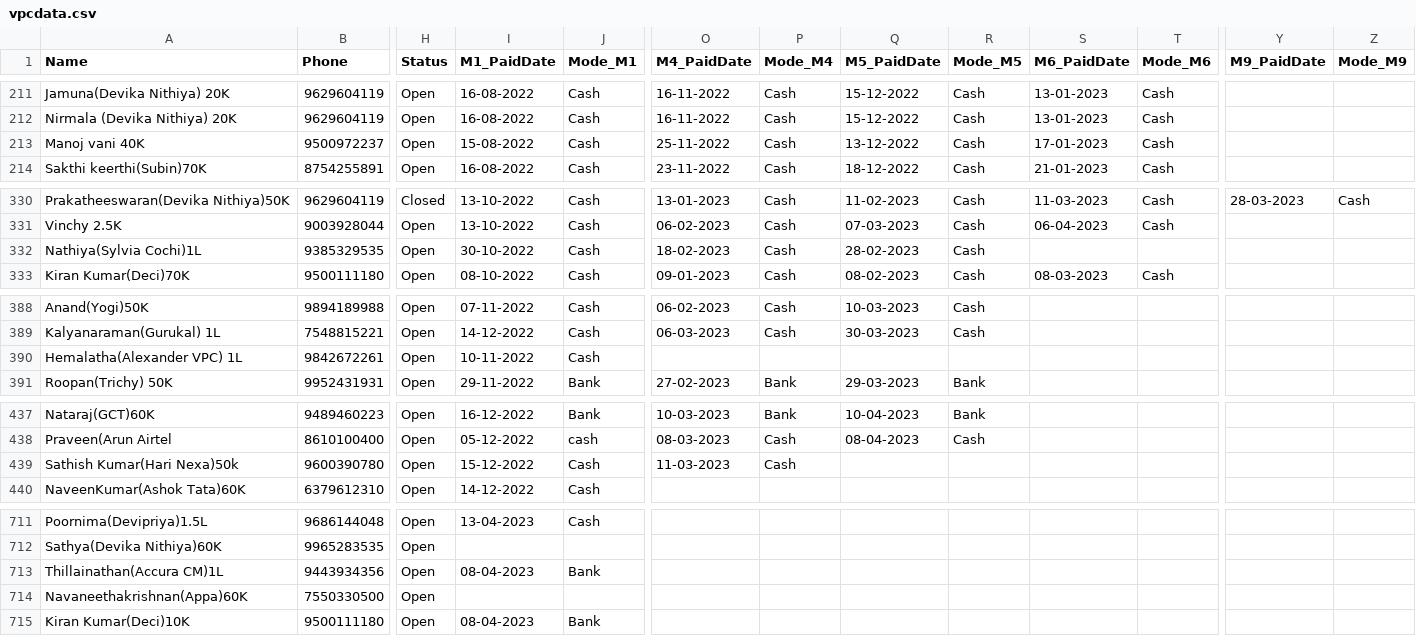
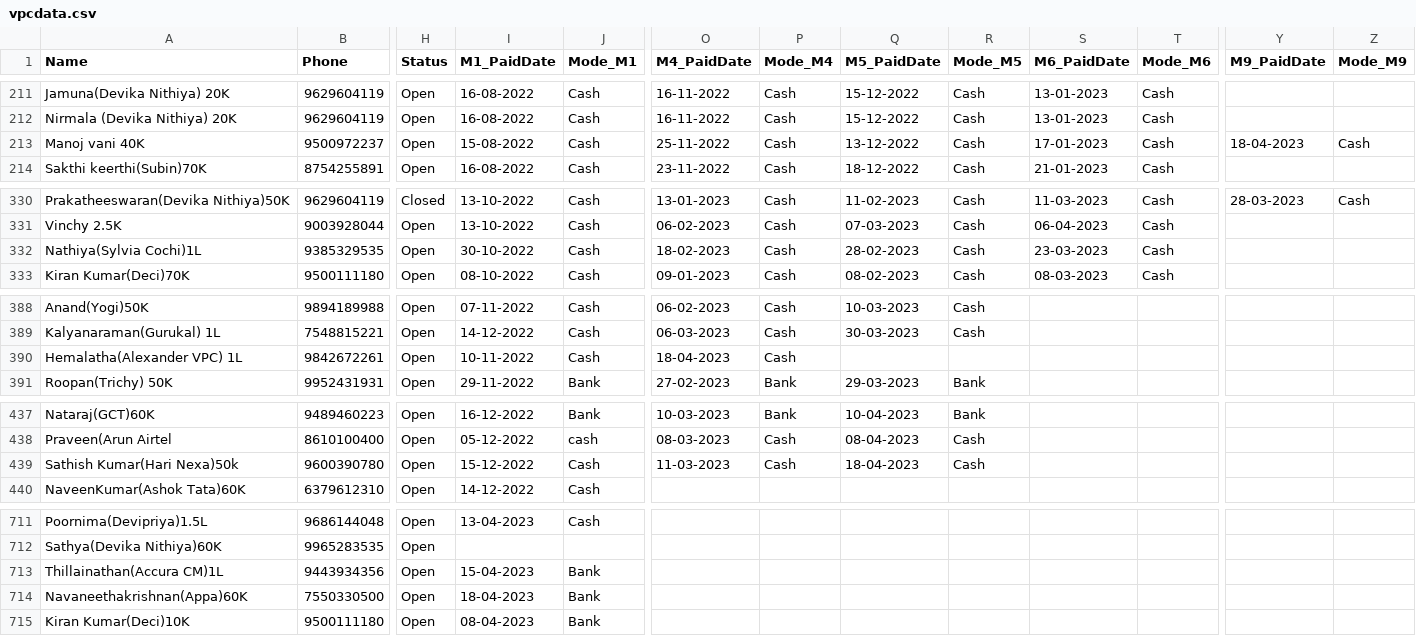
Before and after one commit to vpcfinanciers/vpc, a CSV file: vpcdata.csv, drawn as a sheet; only a part is shown, gaps mark what is left out; the diff covers the shown part only; the diff names each change by its address in the sheet, - before the commit and + after, or states it on an @@ line.

```diff
--- a/vpcdata.csv
+++ b/vpcdata.csv
-Y213 (M9_PaidDate): (empty)
+Y213 (M9_PaidDate): 18-04-2023
-Z213 (Mode_M9): (empty)
+Z213 (Mode_M9): Cash
-S332 (M6_PaidDate): (empty)
+S332 (M6_PaidDate): 23-03-2023
-T332 (Mode_M6): (empty)
+T332 (Mode_M6): Cash
-O390 (M4_PaidDate): (empty)
+O390 (M4_PaidDate): 18-04-2023
-P390 (Mode_M4): (empty)
+P390 (Mode_M4): Cash
-Q439 (M5_PaidDate): (empty)
+Q439 (M5_PaidDate): 18-04-2023
-R439 (Mode_M5): (empty)
+R439 (Mode_M5): Cash
-I713 (M1_PaidDate): 08-04-2023
+I713 (M1_PaidDate): 15-04-2023
-I714 (M1_PaidDate): (empty)
+I714 (M1_PaidDate): 18-04-2023
-J714 (Mode_M1): (empty)
+J714 (Mode_M1): Bank
```
Also changed, not shown: 32 edited cells elsewhere in this file.
